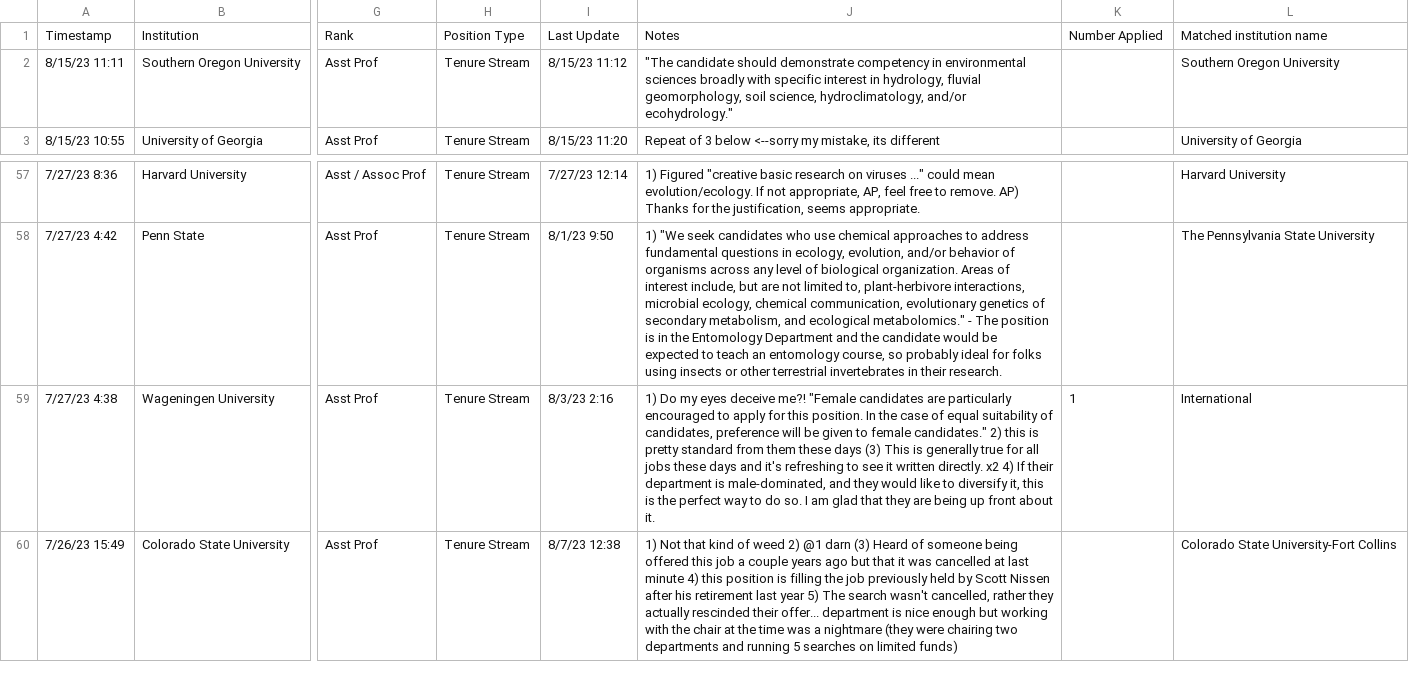
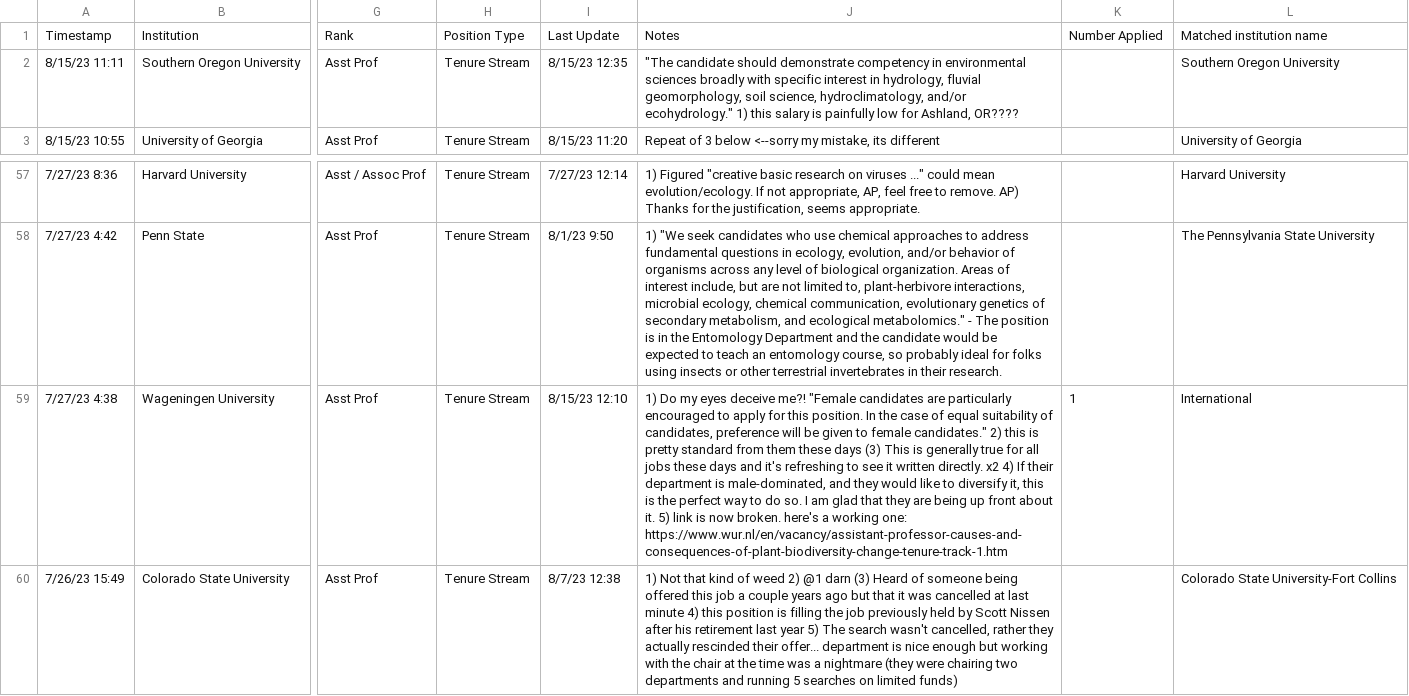
Before and after one commit to eddelbuettel/ecoevojobsR, a CSV file: data-raw/ecoevojobsR_faculty.csv, drawn as a sheet; only a part is shown, gaps mark what is left out; the diff names each change by its address in the sheet, - before the commit and + after, or states it on an @@ line.

```diff
--- a/data-raw/ecoevojobsR_faculty.csv
+++ b/data-raw/ecoevojobsR_faculty.csv
-I2: 8/15/23 11:12
+I2: 8/15/23 12:35
-J2: …and/or ecohydrology."
+J2: …and/or ecohydrology." 1) this salary is painfully low for Ashland, OR????
-I59: 8/3/23 2:16
+I59: 8/15/23 12:10
-J59: …about it.
+J59: …about it. 5) link is now broken. here's a working one: https://www.wur.nl/en/vacancy/assistant-professor-causes-and-consequences-of-plant-biodiversity-change-tenure-track-1.htm
```
Also changed, not shown: 1 other file.
